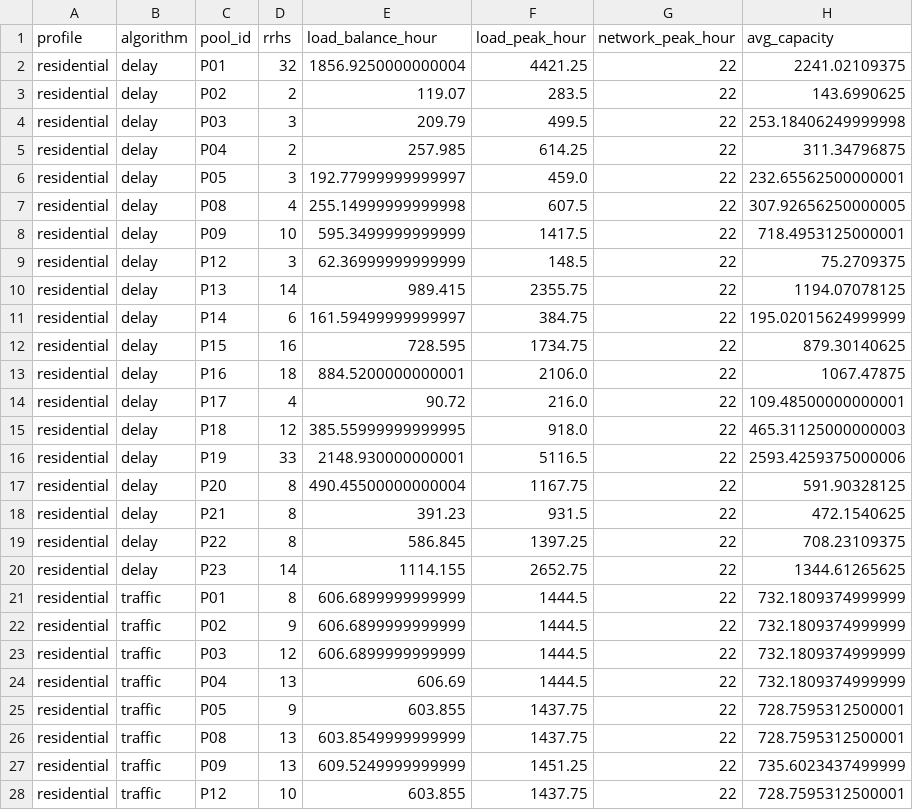
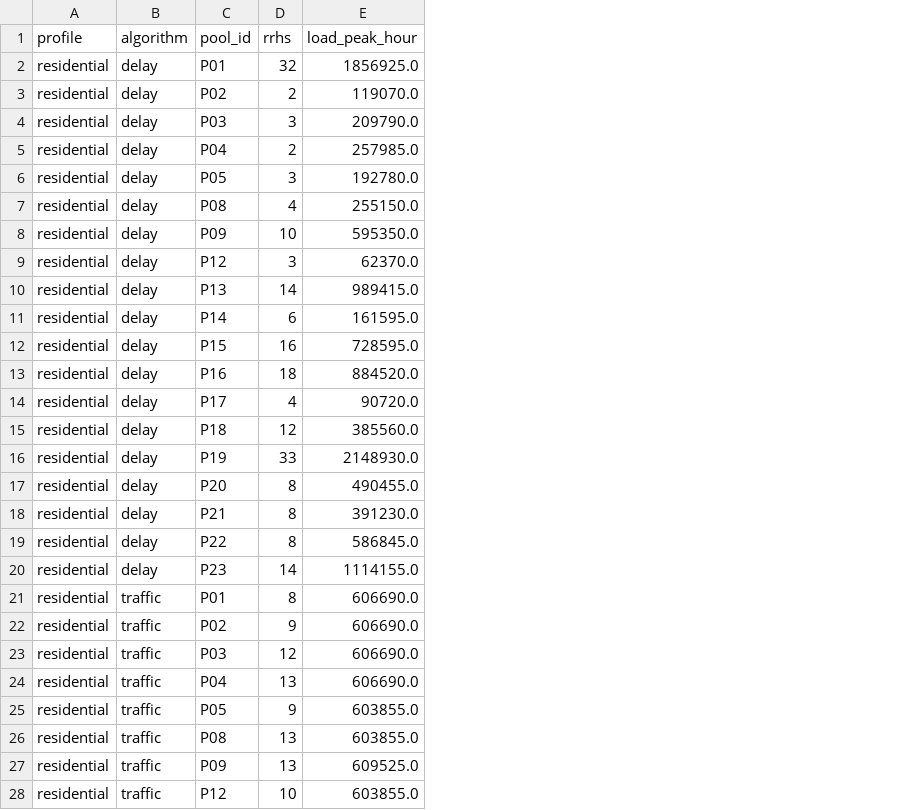
Before and after one commit to AnasSfar/5G_PLAN_PRJ, a CSV file: phase2/data/single_profile.csv, drawn as a sheet; only a part is shown; removed rows and columns are numbered as before the commit, all else as after; the diff covers the shown part only; the diff names each change by its address in the sheet, - before the commit and + after, or states it on an @@ line.

Commit message:
Phase 2
updated some files and figures

```diff
--- a/phase2/data/single_profile.csv
+++ b/phase2/data/single_profile.csv
-column E (load_balance_hour), rows 2-28: 1856.9250000000004 | 119.07 | 209.79 | 257.985 | 192.77999999999997 | 255.14999999999998 | 595.3499999999999 | 62.36999999999999 | 989.415 | 161.59499999999997 | 728.595 | 884.5200000000001 | 90.72 | 385.55999999999995 | 2148.930000000001 | 490.45500000000004 | 391.23 | 586.845 | 1114.155 | 606.6899999999999 | 606.6899999999999 | 606.6899999999999 | 606.69 | 603.855 | 603.8549999999999 | 609.5249999999999 | 603.855
-column G (network_peak_hour), rows 2-28: all 22
-column H (avg_capacity), rows 2-28: 2241.02109375 | 143.6990625 | 253.18406249999998 | 311.34796875 | 232.65562500000001 | 307.92656250000005 | 718.4953125000001 | 75.2709375 | 1194.07078125 | 195.02015624999999 | 879.30140625 | 1067.47875 | 109.48500000000001 | 465.31125000000003 | 2593.4259375000006 | 591.90328125 | 472.1540625 | 708.23109375 | 1344.61265625 | 732.1809374999999 | 732.1809374999999 | 732.1809374999999 | 732.1809374999999 | 728.7595312500001 | 728.7595312500001 | 735.6023437499999 | 728.7595312500001
-E2 (load_peak_hour): 4421.25
+E2 (load_peak_hour): 1856925.0
-E3 (load_peak_hour): 283.5
+E3 (load_peak_hour): 119070.0
-E4 (load_peak_hour): 499.5
+E4 (load_peak_hour): 209790.0
-E5 (load_peak_hour): 614.25
+E5 (load_peak_hour): 257985.0
-E6 (load_peak_hour): 459.0
+E6 (load_peak_hour): 192780.0
-E7 (load_peak_hour): 607.5
+E7 (load_peak_hour): 255150.0
-E8 (load_peak_hour): 1417.5
+E8 (load_peak_hour): 595350.0
-E9 (load_peak_hour): 148.5
+E9 (load_peak_hour): 62370.0
-E10 (load_peak_hour): 2355.75
+E10 (load_peak_hour): 989415.0
-E11 (load_peak_hour): 384.75
+E11 (load_peak_hour): 161595.0
-E12 (load_peak_hour): 1734.75
+E12 (load_peak_hour): 728595.0
-E13 (load_peak_hour): 2106.0
+E13 (load_peak_hour): 884520.0
-E14 (load_peak_hour): 216.0
+E14 (load_peak_hour): 90720.0
-E15 (load_peak_hour): 918.0
+E15 (load_peak_hour): 385560.0
-E16 (load_peak_hour): 5116.5
+E16 (load_peak_hour): 2148930.0
-E17 (load_peak_hour): 1167.75
+E17 (load_peak_hour): 490455.0
-E18 (load_peak_hour): 931.5
+E18 (load_peak_hour): 391230.0
-E19 (load_peak_hour): 1397.25
+E19 (load_peak_hour): 586845.0
-E20 (load_peak_hour): 2652.75
+E20 (load_peak_hour): 1114155.0
-E21:E24 (load_peak_hour): 1444.5
+E21:E24 (load_peak_hour): 606690.0
-E25:E26 (load_peak_hour): 1437.75
+E25:E26 (load_peak_hour): 603855.0
-E27 (load_peak_hour): 1451.25
+E27 (load_peak_hour): 609525.0
-E28 (load_peak_hour): 1437.75
+E28 (load_peak_hour): 603855.0
```
Also changed, not shown: 87 edited cells elsewhere in this file, phase2/data/assignment_few.csv, phase2/data/assignment_many.csv, 50 other files.
